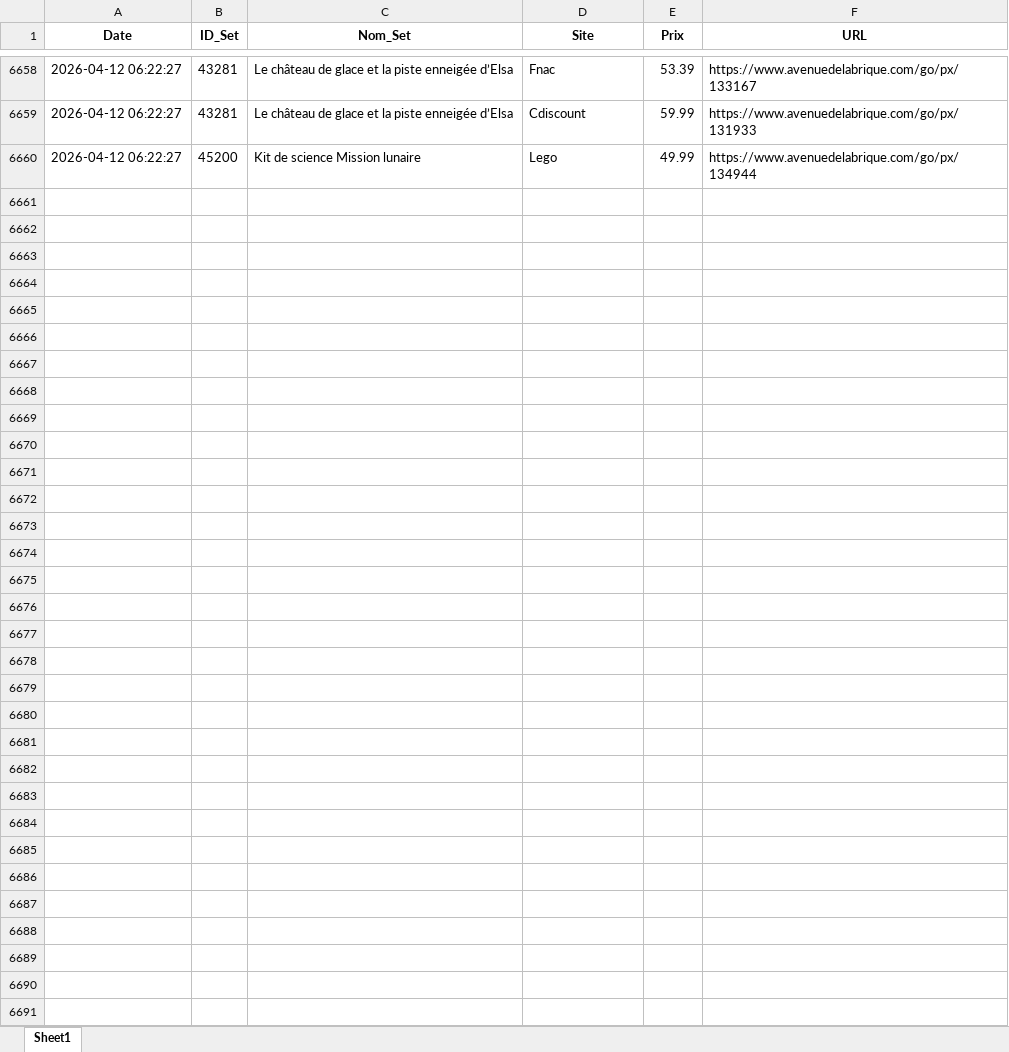
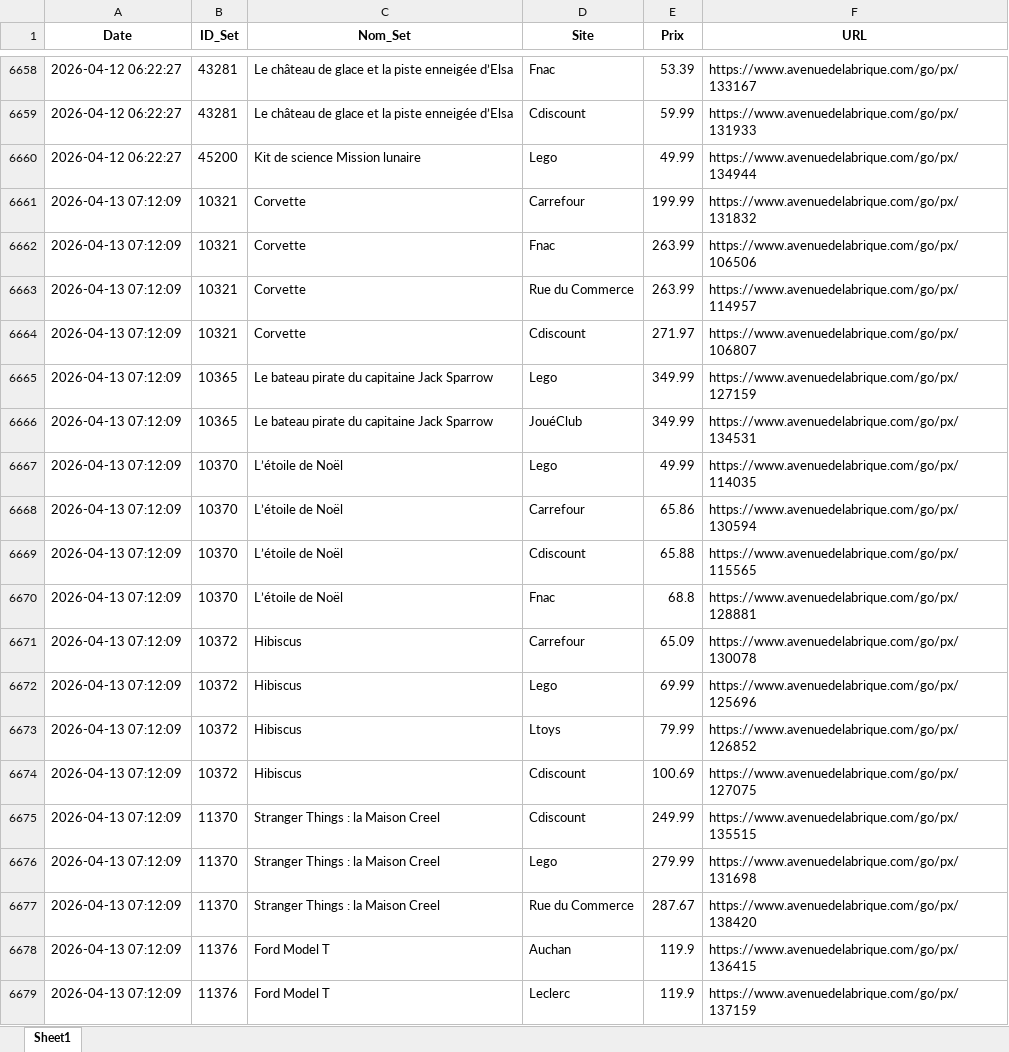
Before and after one commit to Aktawind/lego-price-tracker, an Excel workbook: prix_lego.xlsx, sheet Sheet1, drawn as a sheet; only a part is shown, gaps mark what is left out; values as stored, in another font and other column widths than the file's, no borders; the diff covers the shown part only; the diff names each change by its address in the sheet, - before the commit and + after, or states it on an @@ line.

```diff
--- a/prix_lego.xlsx (sheet Sheet1)
+++ b/prix_lego.xlsx (sheet Sheet1)
+row 6661: 2026-04-13 07:12:09 | 10321 | Corvette | Carrefour | 199.99 | https://www.avenuedelabrique.com/go/px/131832
+row 6662: 2026-04-13 07:12:09 | 10321 | Corvette | Fnac | 263.99 | https://www.avenuedelabrique.com/go/px/106506
+row 6663: 2026-04-13 07:12:09 | 10321 | Corvette | Rue du Commerce | 263.99 | https://www.avenuedelabrique.com/go/px/114957
+row 6664: 2026-04-13 07:12:09 | 10321 | Corvette | Cdiscount | 271.97 | https://www.avenuedelabrique.com/go/px/106807
+row 6665: 2026-04-13 07:12:09 | 10365 | Le bateau pirate du capitaine Jack Sparrow | Lego | 349.99 | https://www.avenuedelabrique.com/go/px/127159
+row 6666: 2026-04-13 07:12:09 | 10365 | Le bateau pirate du capitaine Jack Sparrow | JouéClub | 349.99 | https://www.avenuedelabrique.com/go/px/134531
+row 6667: 2026-04-13 07:12:09 | 10370 | L’étoile de Noël | Lego | 49.99 | https://www.avenuedelabrique.com/go/px/114035
+row 6668: 2026-04-13 07:12:09 | 10370 | L’étoile de Noël | Carrefour | 65.86 | https://www.avenuedelabrique.com/go/px/130594
+row 6669: 2026-04-13 07:12:09 | 10370 | L’étoile de Noël | Cdiscount | 65.88 | https://www.avenuedelabrique.com/go/px/115565
+row 6670: 2026-04-13 07:12:09 | 10370 | L’étoile de Noël | Fnac | 68.8 | https://www.avenuedelabrique.com/go/px/128881
+row 6671: 2026-04-13 07:12:09 | 10372 | Hibiscus | Carrefour | 65.09 | https://www.avenuedelabrique.com/go/px/130078
+row 6672: 2026-04-13 07:12:09 | 10372 | Hibiscus | Lego | 69.99 | https://www.avenuedelabrique.com/go/px/125696
+row 6673: 2026-04-13 07:12:09 | 10372 | Hibiscus | Ltoys | 79.99 | https://www.avenuedelabrique.com/go/px/126852
+row 6674: 2026-04-13 07:12:09 | 10372 | Hibiscus | Cdiscount | 100.69 | https://www.avenuedelabrique.com/go/px/127075
+row 6675: 2026-04-13 07:12:09 | 11370 | Stranger Things : la Maison Creel | Cdiscount | 249.99 | https://www.avenuedelabrique.com/go/px/135515
+row 6676: 2026-04-13 07:12:09 | 11370 | Stranger Things : la Maison Creel | Lego | 279.99 | https://www.avenuedelabrique.com/go/px/131698
+row 6677: 2026-04-13 07:12:09 | 11370 | Stranger Things : la Maison Creel | Rue du Commerce | 287.67 | https://www.avenuedelabrique.com/go/px/138420
+row 6678: 2026-04-13 07:12:09 | 11376 | Ford Model T | Auchan | 119.9 | https://www.avenuedelabrique.com/go/px/136415
+row 6679: 2026-04-13 07:12:09 | 11376 | Ford Model T | Leclerc | 119.9 | https://www.avenuedelabrique.com/go/px/137159
```
Also changed, not shown: 68 added rows elsewhere in this sheet, 1 other file.
